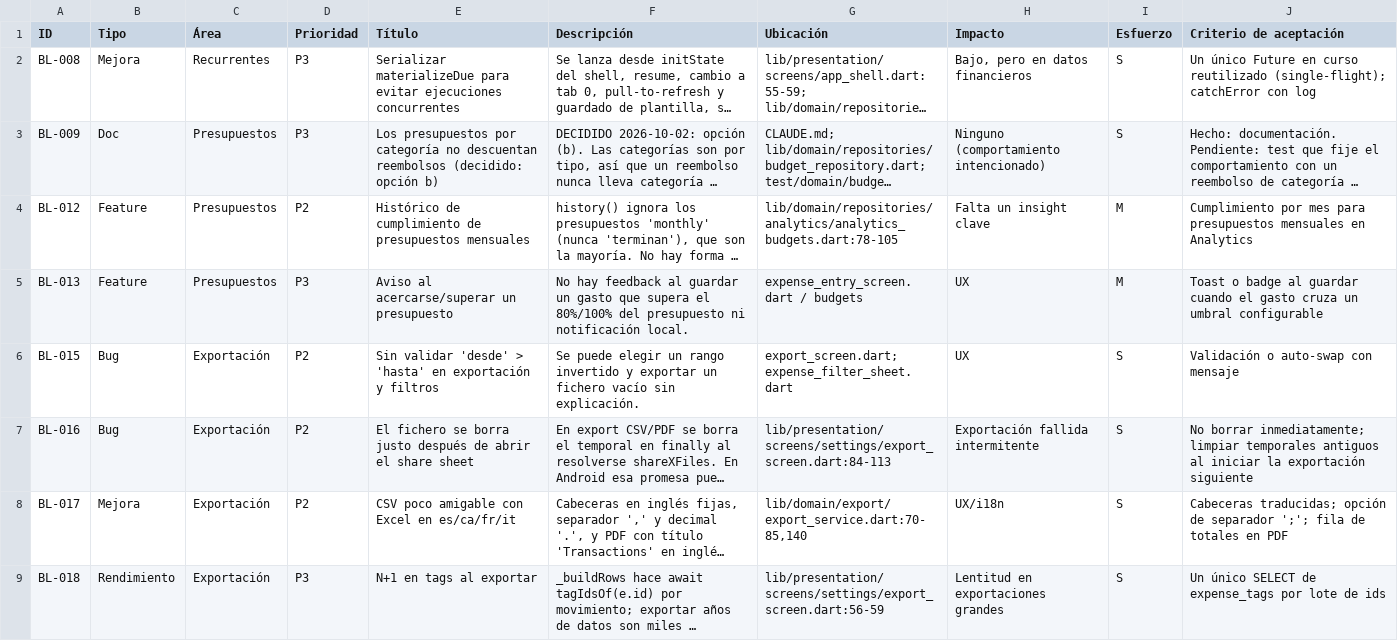
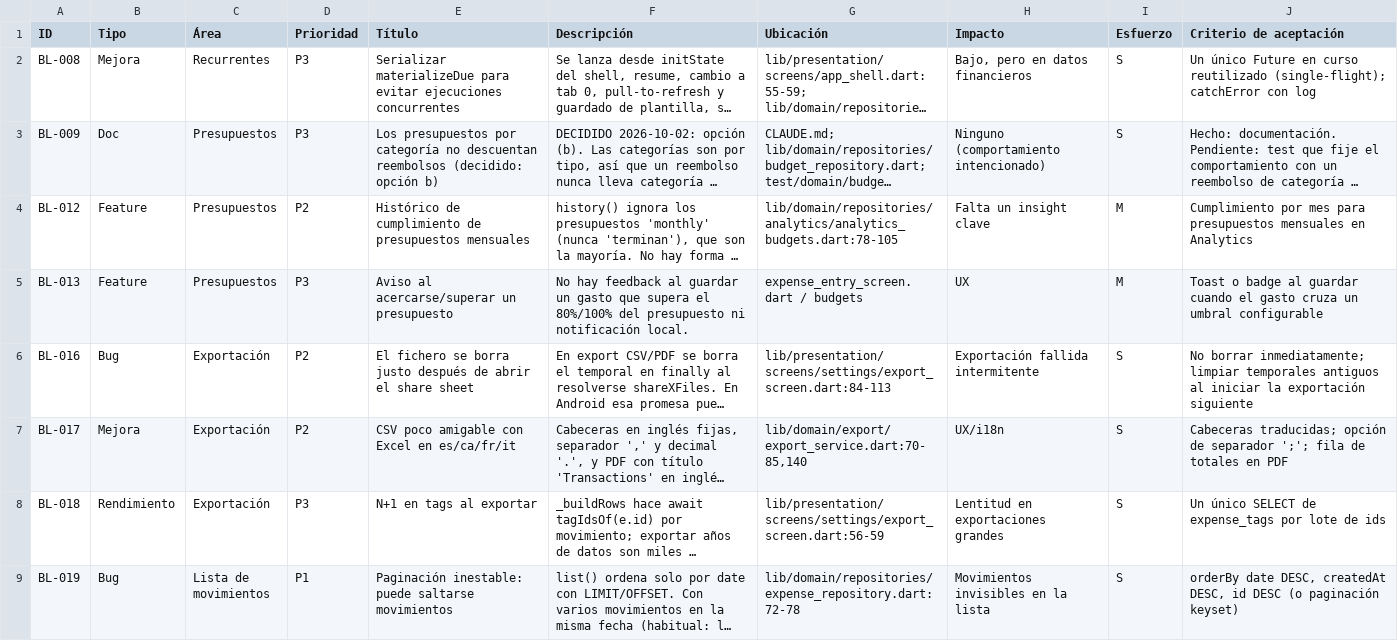
Before and after one commit to danielhoyosceldran/despeses, a CSV file: docs/backlog.csv, drawn as a sheet; only a part is shown; the shorter side is filled out with more unchanged rows; long unchanged cells end in …; the diff names each change by its address in the sheet, - before the commit and + after, or states it on an @@ line.

```diff
--- a/docs/backlog.csv
+++ b/docs/backlog.csv
-row 6: BL-015 | Bug | Exportación | P2 | Sin validar 'desde' > 'hasta' en exportación y filtros | Se puede elegir un rango invertido y exportar un fichero vacío sin explicación. | export_screen.dart; expense_filter_sheet.dart | UX | S | Validación o auto-swap con mensaje
```
Also changed, not shown: 9 other files.
